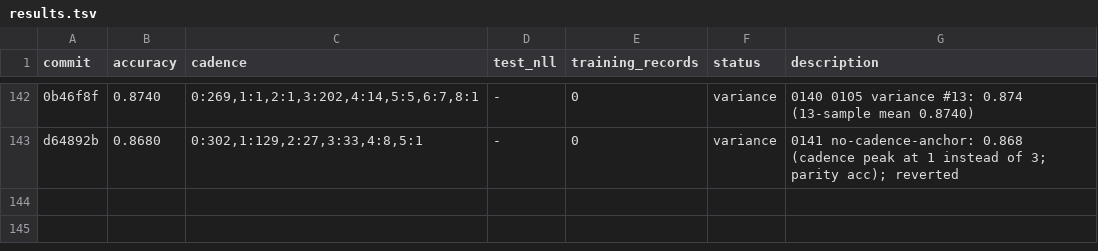
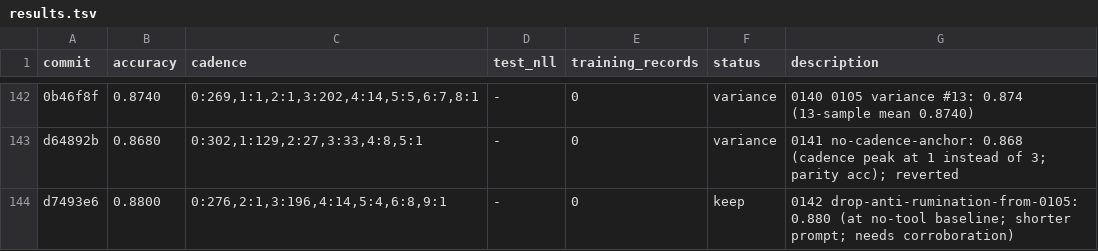
Before and after one commit to dphuang2/tinker-cookbook, a TSV file: tinker_cookbook/recipes/interview/results.tsv, drawn as a sheet; only a part is shown, gaps mark what is left out; the diff names each change by its address in the sheet, - before the commit and + after, or states it on an @@ line.

Commit message:
0142 drop-anti-rumination-from-0105: keep: 0.8800 (at baseline; shorter prompt)

```diff
--- a/tinker_cookbook/recipes/interview/results.tsv
+++ b/tinker_cookbook/recipes/interview/results.tsv
+row 144: d7493e6 | 0.8800 | 0:276,2:1,3:196,4:14,5:4,6:8,9:1 | - | 0 | keep | 0142 drop-anti-rumination-from-0105: 0.880 (at no-tool baseline; shorter prompt; needs corroboration)
```
Also changed, not shown: 5 other files.
